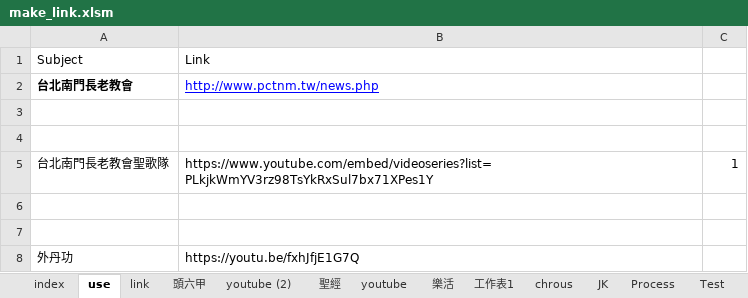
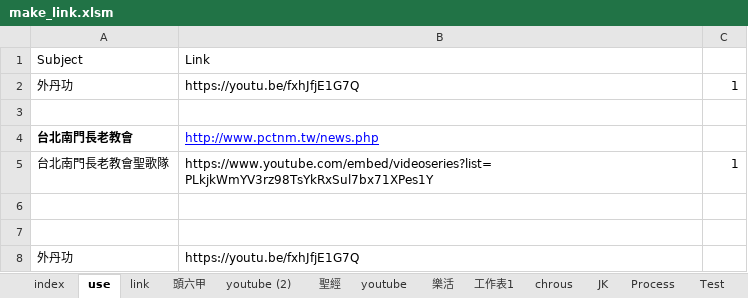
Before and after one commit to svn12/svn12.github.io, an Excel workbook: make_link.xlsm, sheet use, drawn as a sheet; values as stored, in another font and other column widths than the file's, no borders; removed rows and columns are numbered as before the commit, all else as after; the diff names each change by its address in the sheet, - before the commit and + after, or states it on an @@ line.

```diff
--- a/make_link.xlsm (sheet use)
+++ b/make_link.xlsm (sheet use)
+row 2: 外丹功 | https://youtu.be/fxhJfjE1G7Q | 1
+row 3: (empty)
-row 3: (empty)
-row 4: (empty)
```
Also changed, not shown: sheet Line_Temp, sheet Test, sheet index, 9 other files.
